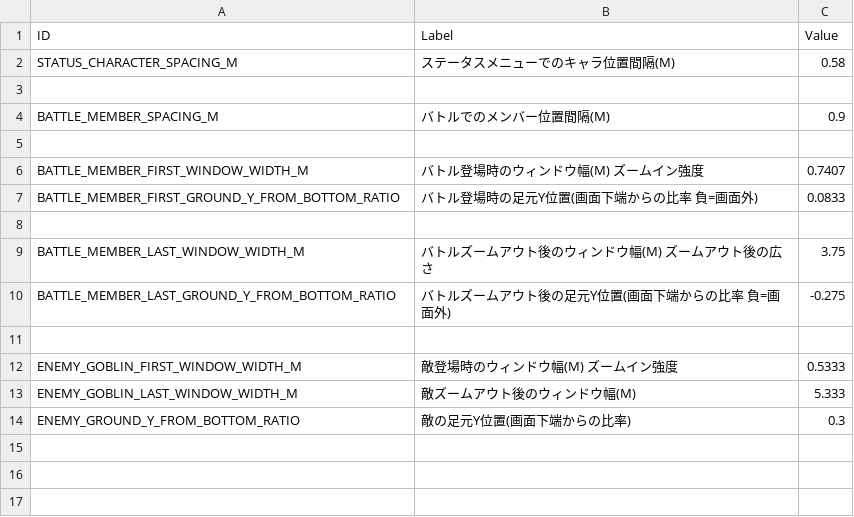
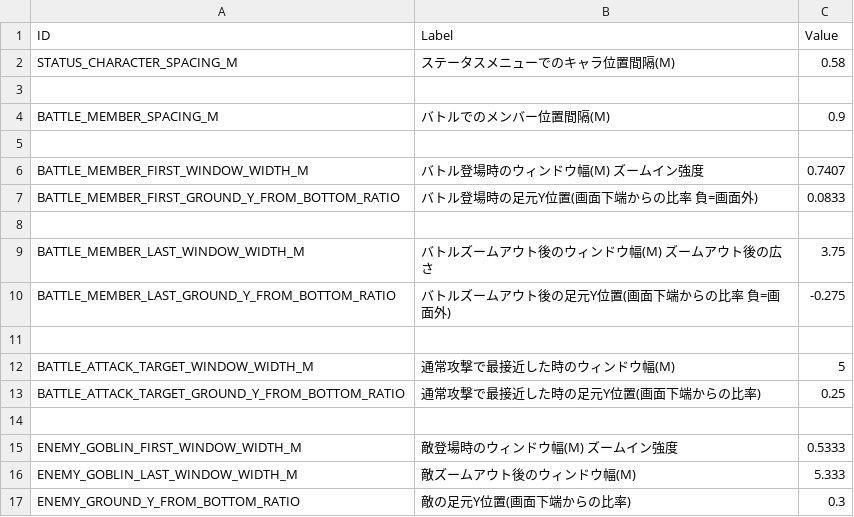
Before and after one commit to nicebooty2016-design/RPG2026, a CSV file: assets/game_parameters.csv, drawn as a sheet.

```diff
--- a/assets/game_parameters.csv
+++ b/assets/game_parameters.csv
@@ -11,2 +11,5 @@ BATTLE_MEMBER_LAST_GROUND_Y_FROM_BOTTOM_RATIO,バトルズームアウト後の
 ,,,
+BATTLE_ATTACK_TARGET_WINDOW_WIDTH_M,通常攻撃で最接近した時のウィンドウ幅(M),5,
+BATTLE_ATTACK_TARGET_GROUND_Y_FROM_BOTTOM_RATIO,通常攻撃で最接近した時の足元Y位置(画面下端からの比率),0.25,
+,,,
 ENEMY_GOBLIN_FIRST_WINDOW_WIDTH_M,敵登場時のウィンドウ幅(M) ズームイン強度,0.5333,
```
Also changed, not shown: 1 other file.
